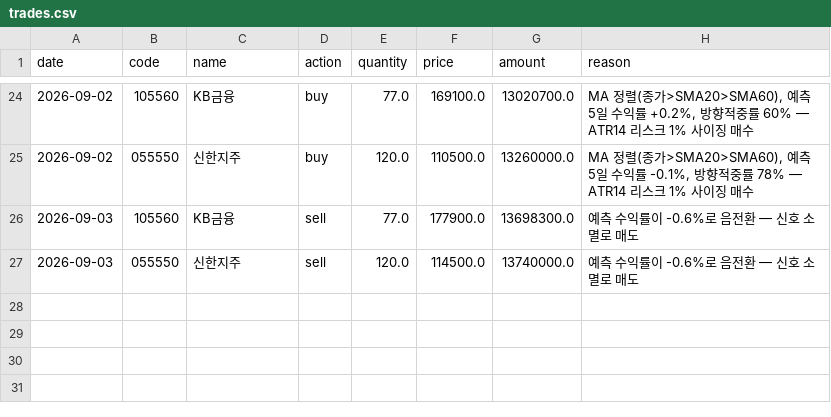
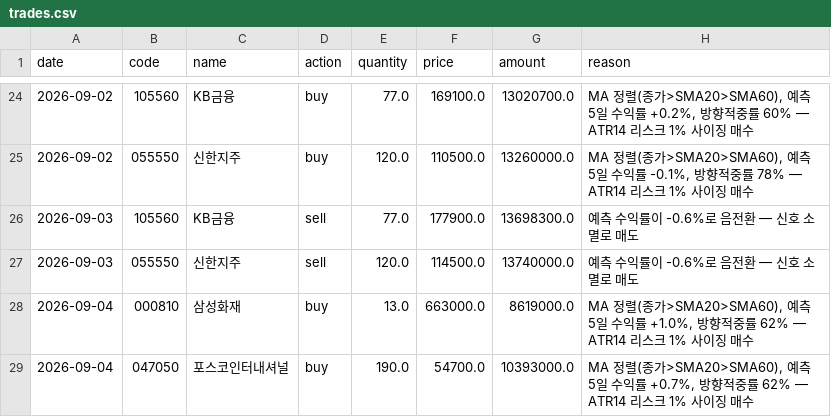
Before and after one commit to ferrousCM/stock, a CSV file: data/portfolio/v2/default/trades.csv, drawn as a sheet; only a part is shown, gaps mark what is left out; the diff names each change by its address in the sheet, - before the commit and + after, or states it on an @@ line.

```diff
--- a/data/portfolio/v2/default/trades.csv
+++ b/data/portfolio/v2/default/trades.csv
+row 28: 2026-09-04 | 000810 | 삼성화재 | buy | 13.0 | 663000.0 | 8619000.0 | MA 정렬(종가>SMA20>SMA60), 예측 5일 수익률 +1.0%, 방향적중률 62% — ATR14 리스크 1% 사이징 매수
+row 29: 2026-09-04 | 047050 | 포스코인터내셔널 | buy | 190.0 | 54700.0 | 10393000.0 | MA 정렬(종가>SMA20>SMA60), 예측 5일 수익률 +0.7%, 방향적중률 62% — ATR14 리스크 1% 사이징 매수
```
Also changed, not shown: data/portfolio/aggressive/holdings.csv, data/portfolio/aggressive/trades.csv, 15 other files.
